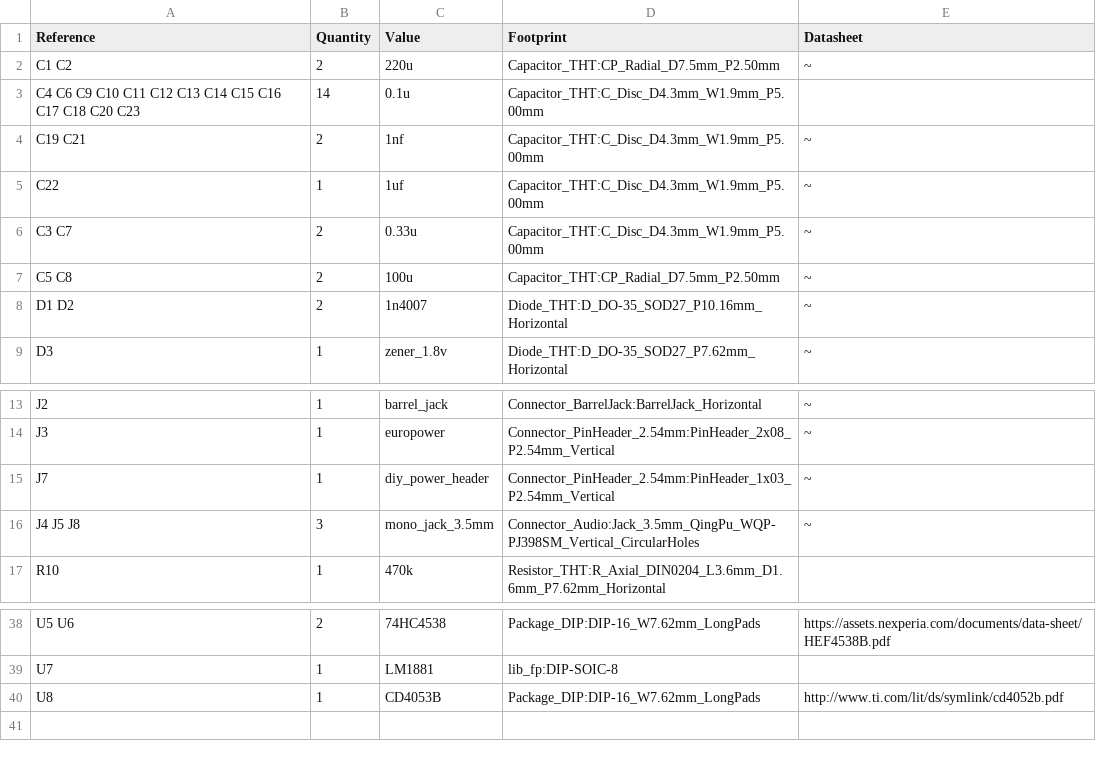
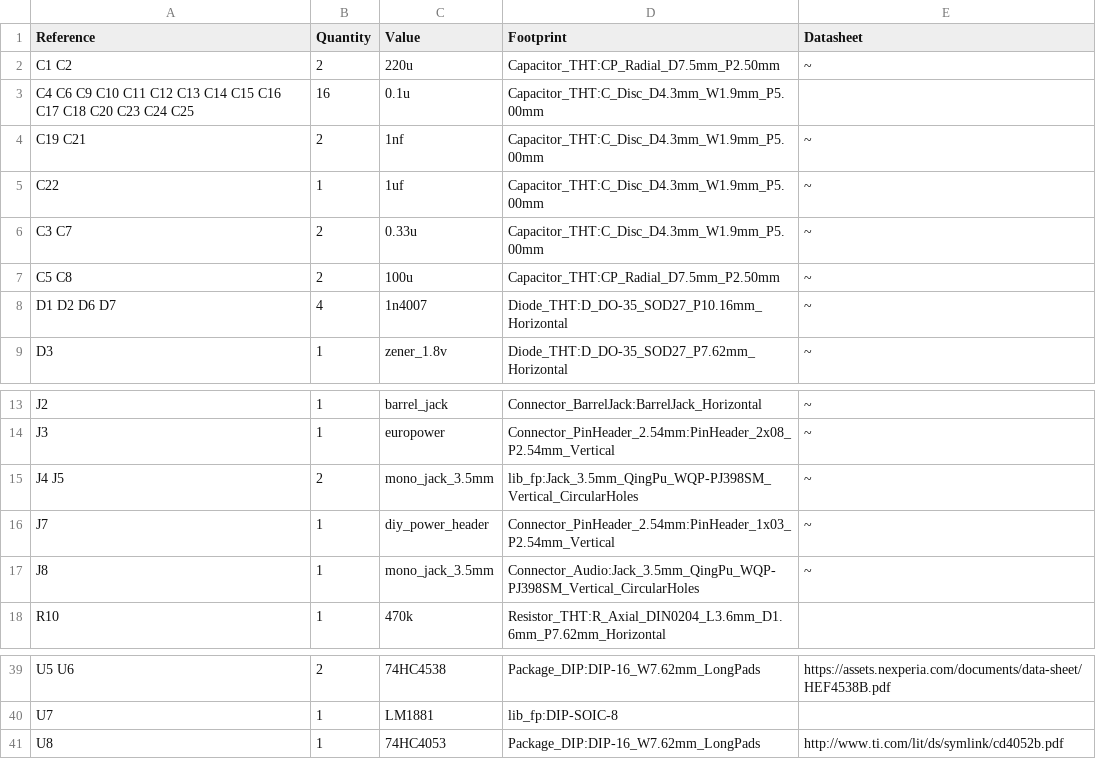
Before and after one commit to cyberboy666/sync_ope, a CSV file: hardware/sync_ope.csv, drawn as a sheet; only a part is shown, gaps mark what is left out.

```diff
--- a/hardware/sync_ope.csv
+++ b/hardware/sync_ope.csv
@@ -2,3 +2,3 @@ Reference, Quantity, Value, Footprint, Datasheet
 C1 C2 ,2,"220u","Capacitor_THT:CP_Radial_D7.5mm_P2.50mm","~"
-C4 C6 C9 C10 C11 C12 C13 C14 C15 C16 C17 C18 C20 C23 ,14,"0.1u","Capacitor_THT:C_Disc_D4.3mm_W1.9mm_P5.00mm",""
+C4 C6 C9 C10 C11 C12 C13 C14 C15 C16 C17 C18 C20 C23 C24 C25 ,16,"0.1u","Capacitor_THT:C_Disc_D4.3mm_W1.9mm_P5.00mm",""
 C19 C21 ,2,"1nf","Capacitor_THT:C_Disc_D4.3mm_W1.9mm_P5.00mm","~"
@@ -7,3 +7,3 @@ C3 C7 ,2,"0.33u","Capacitor_THT:C_Disc_D4.3mm_W1.9mm_P5.00mm","~"
 C5 C8 ,2,"100u","Capacitor_THT:CP_Radial_D7.5mm_P2.50mm","~"
-D1 D2 ,2,"1n4007","Diode_THT:D_DO-35_SOD27_P10.16mm_Horizontal","~"
+D1 D2 D6 D7 ,4,"1n4007","Diode_THT:D_DO-35_SOD27_P10.16mm_Horizontal","~"
 D3 ,1,"zener_1.8v","Diode_THT:D_DO-35_SOD27_P7.62mm_Horizontal","~"
@@ -14,4 +14,5 @@ J2 ,1,"barrel_jack","Connector_BarrelJack:BarrelJack_Horizontal","~"
 J3 ,1,"europower","Connector_PinHeader_2.54mm:PinHeader_2x08_P2.54mm_Vertical","~"
+J4 J5 ,2,"mono_jack_3.5mm","lib_fp:Jack_3.5mm_QingPu_WQP-PJ398SM_Vertical_CircularHoles","~"
 J7 ,1,"diy_power_header","Connector_PinHeader_2.54mm:PinHeader_1x03_P2.54mm_Vertical","~"
-J4 J5 J8 ,3,"mono_jack_3.5mm","Connector_Audio:Jack_3.5mm_QingPu_WQP-PJ398SM_Vertical_CircularHoles","~"
+J8 ,1,"mono_jack_3.5mm","Connector_Audio:Jack_3.5mm_QingPu_WQP-PJ398SM_Vertical_CircularHoles","~"
 R10 ,1,"470k","Resistor_THT:R_Axial_DIN0204_L3.6mm_D1.6mm_P7.62mm_Horizontal",""
@@ -39,2 +40,2 @@ U5 U6 ,2,"74HC4538","Package_DIP:DIP-16_W7.62mm_LongPads","https://assets.nexper
 U7 ,1,"LM1881","lib_fp:DIP-SOIC-8",""
-U8 ,1,"CD4053B","Package_DIP:DIP-16_W7.62mm_LongPads","http://www.ti.com/lit/ds/symlink/cd4052b.pdf"
+U8 ,1,"74HC4053","Package_DIP:DIP-16_W7.62mm_LongPads","http://www.ti.com/lit/ds/symlink/cd4052b.pdf"
```
Also changed, not shown: 3 other files.
